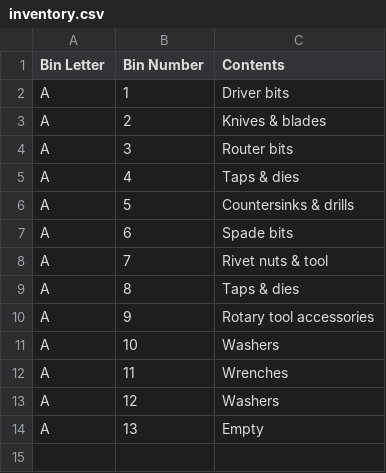
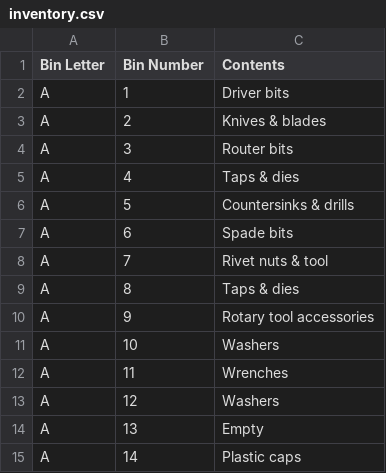
Before and after one commit to rhkim1292/asti-inventory, a CSV file: inventory.csv, drawn as a sheet.

```diff
--- a/inventory.csv
+++ b/inventory.csv
@@ -14 +14,2 @@ A,12,Washers
 A,13,Empty
+A,14,Plastic caps
```
Also changed, not shown: inventory-detail.csv, 2 other files.
